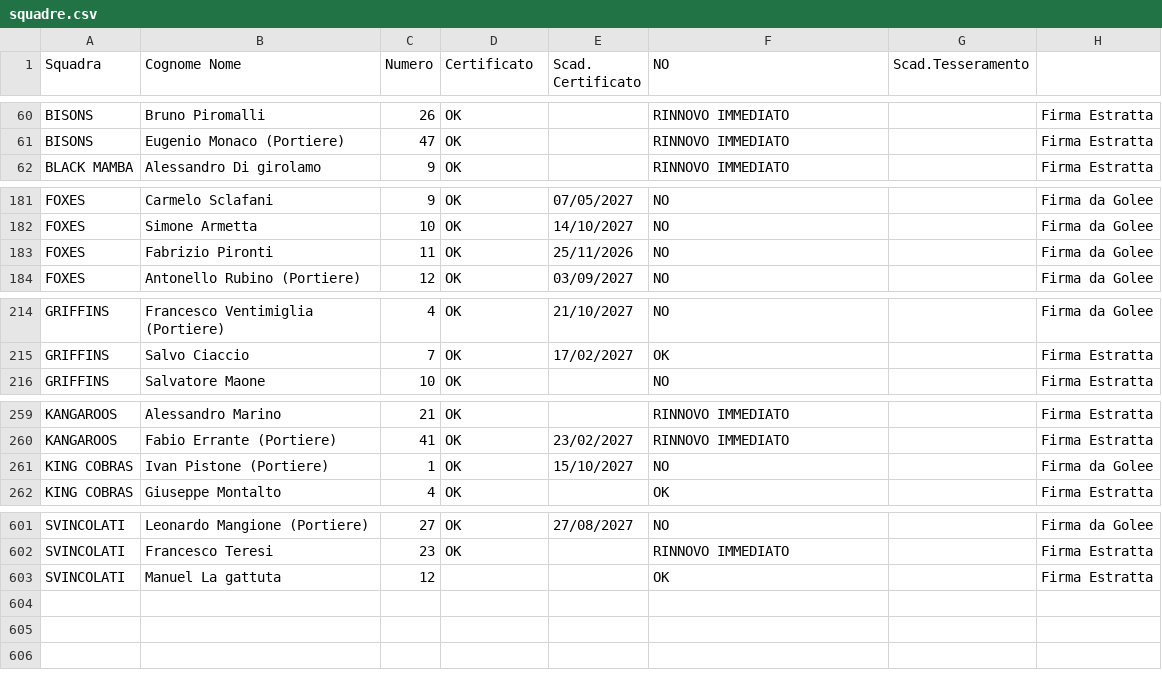
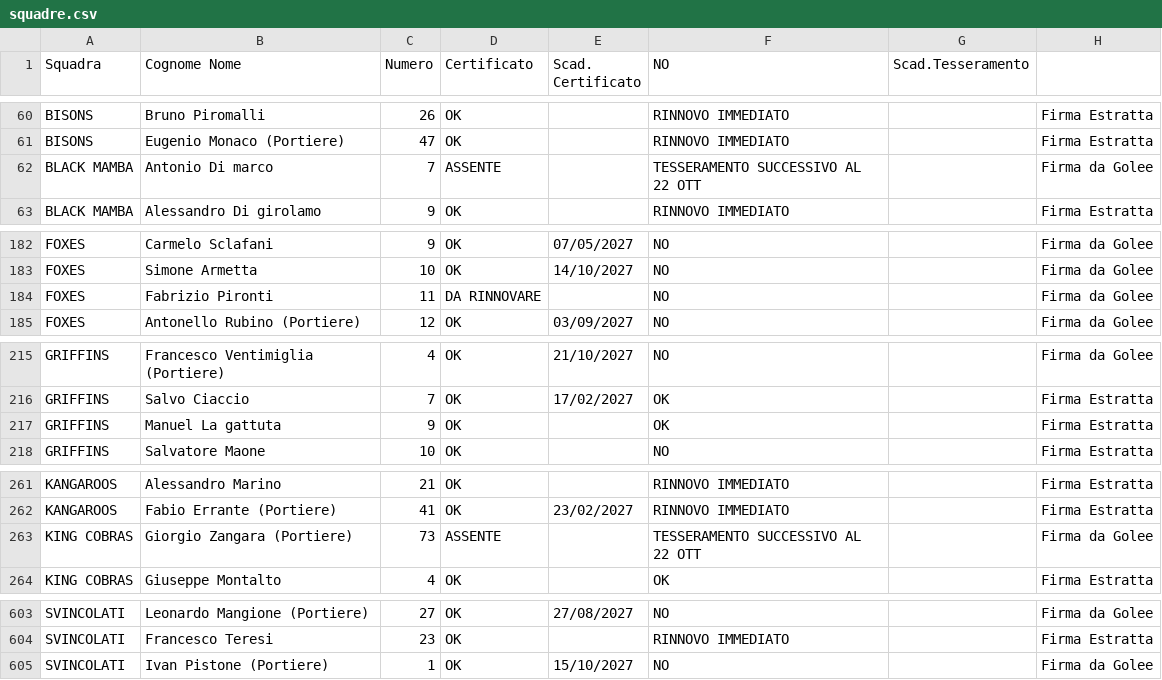
Before and after one commit to lorenzopatellaro17-ui/liste-torneo, a CSV file: squadre.csv, drawn as a sheet; only a part is shown, gaps mark what is left out.

Commit message:
Add files via upload

```diff
--- a/squadre.csv
+++ b/squadre.csv
@@ -61,2 +61,3 @@ BISONS,Bruno Piromalli,26,OK,,RINNOVO IMMEDIATO,,Firma Estratta
 BISONS,Eugenio Monaco (Portiere),47,OK,,RINNOVO IMMEDIATO,,Firma Estratta
+BLACK MAMBA,Antonio Di marco,7,ASSENTE,,TESSERAMENTO SUCCESSIVO AL 22 OTT,,Firma da Golee
 BLACK MAMBA,Alessandro Di girolamo,9,OK,,RINNOVO IMMEDIATO,,Firma Estratta
@@ -182,3 +183,3 @@ FOXES,Carmelo Sclafani,9,OK,07/05/2027,NO,,Firma da Golee
 FOXES,Simone Armetta,10,OK,14/10/2027,NO,,Firma da Golee
-FOXES,Fabrizio Pironti,11,OK,25/11/2026,NO,,Firma da Golee
+FOXES,Fabrizio Pironti,11,DA RINNOVARE,,NO,,Firma da Golee
 FOXES,Antonello Rubino (Portiere),12,OK,03/09/2027,NO,,Firma da Golee
@@ -215,2 +216,3 @@ GRIFFINS,Francesco Ventimiglia (Portiere),4,OK,21/10/2027,NO,,Firma da Golee
 GRIFFINS,Salvo Ciaccio,7,OK,17/02/2027,OK,,Firma Estratta
+GRIFFINS,Manuel La gattuta,9,OK,,OK,,Firma Estratta
 GRIFFINS,Salvatore Maone,10,OK,,NO,,Firma Estratta
@@ -260,3 +262,3 @@ KANGAROOS,Alessandro Marino,21,OK,,RINNOVO IMMEDIATO,,Firma Estratta
 KANGAROOS,Fabio Errante (Portiere),41,OK,23/02/2027,RINNOVO IMMEDIATO,,Firma Estratta
-KING COBRAS,Ivan Pistone (Portiere),1,OK,15/10/2027,NO,,Firma da Golee
+KING COBRAS,Giorgio Zangara (Portiere),73,ASSENTE,,TESSERAMENTO SUCCESSIVO AL 22 OTT,,Firma da Golee
 KING COBRAS,Giuseppe Montalto,4,OK,,OK,,Firma Estratta
@@ -602,2 +604,2 @@ SVINCOLATI,Leonardo Mangione (Portiere),27,OK,27/08/2027,NO,,Firma da Golee
 SVINCOLATI,Francesco Teresi,23,OK,,RINNOVO IMMEDIATO,,Firma Estratta
-SVINCOLATI,Manuel La gattuta,12,,,OK,,Firma Estratta
+SVINCOLATI,Ivan Pistone (Portiere),1,OK,15/10/2027,NO,,Firma da Golee
```
